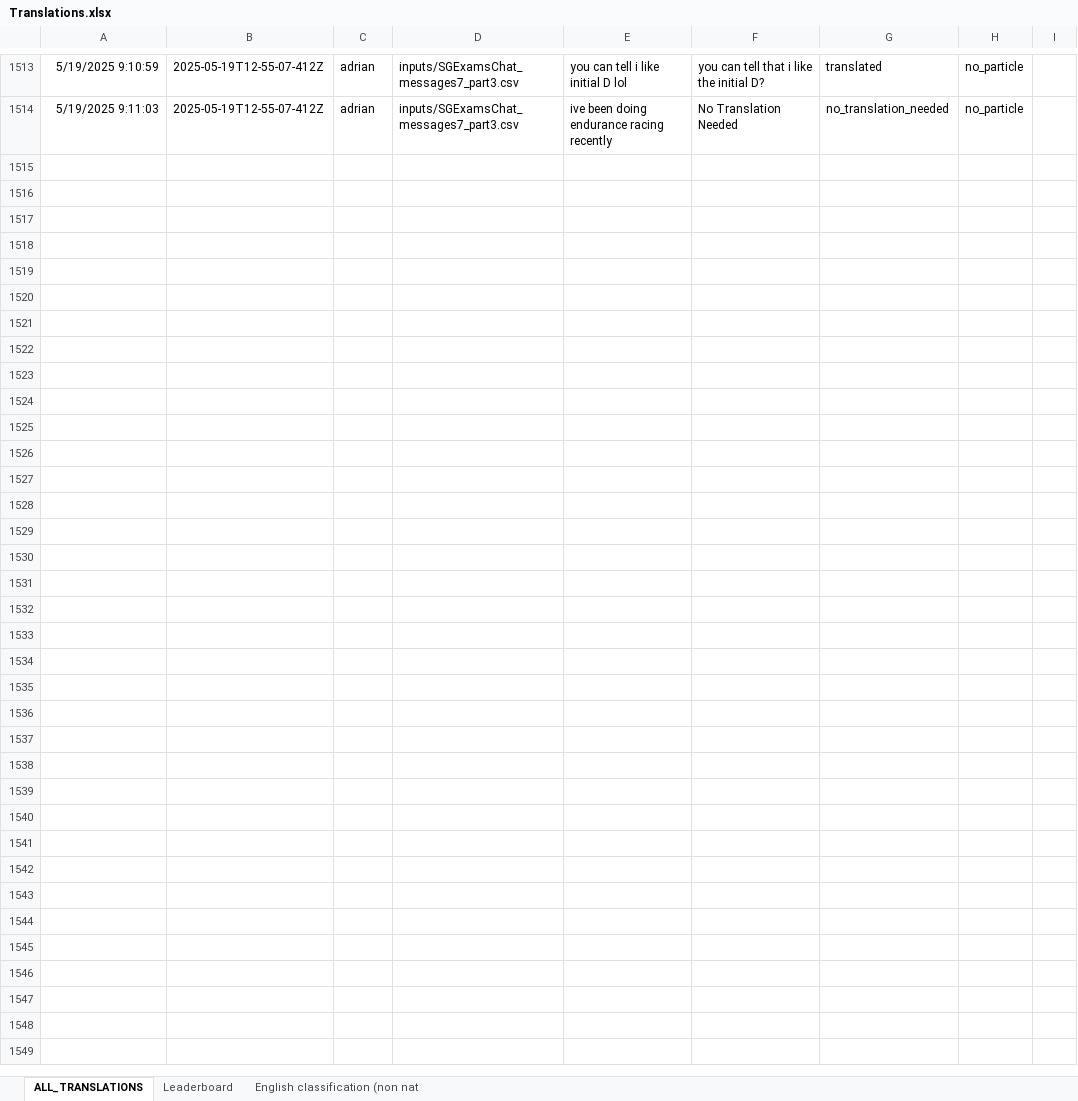
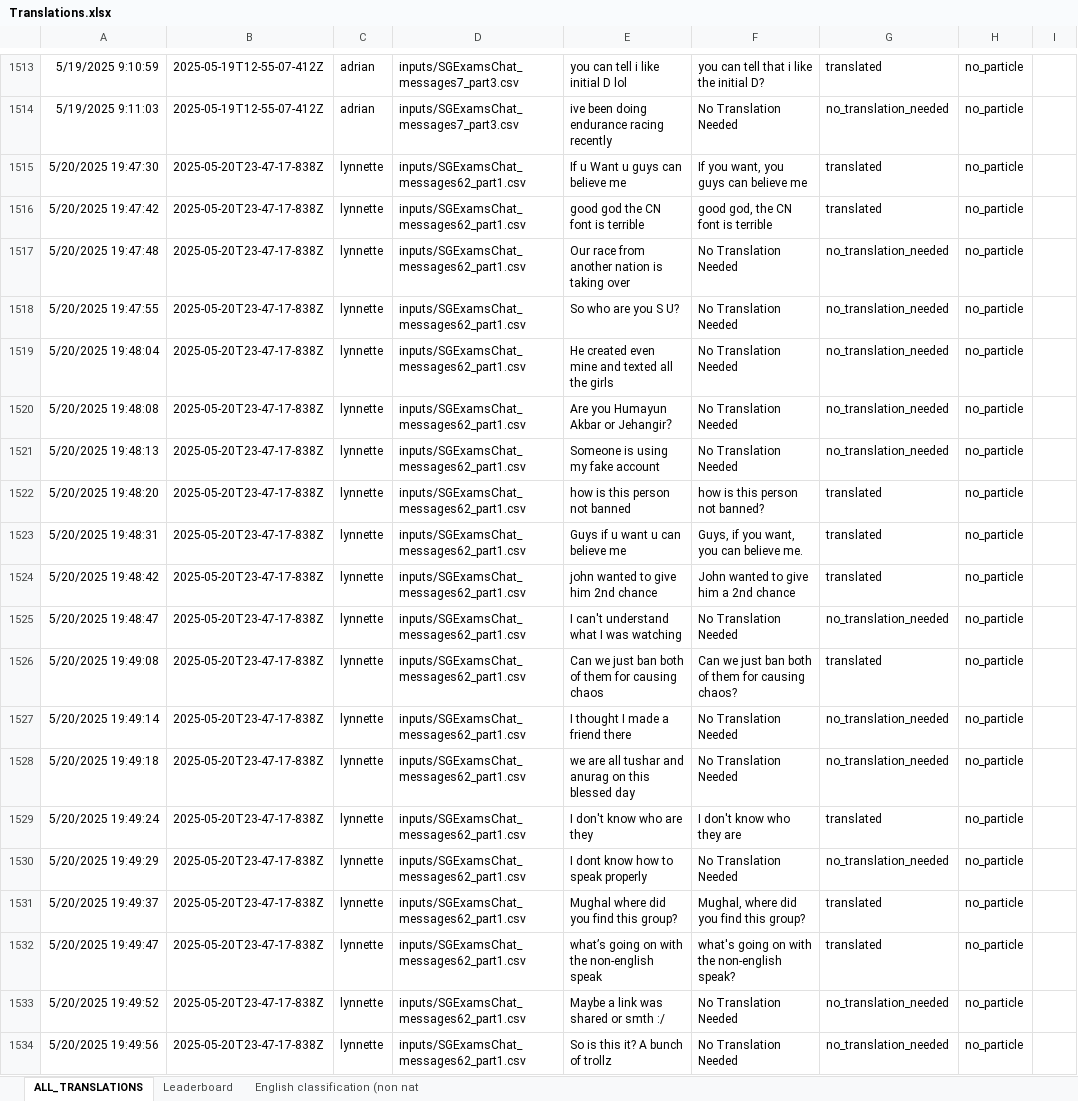
Before and after one commit to quarbby/singlish-translation-app, an Excel workbook: Translations.xlsx, sheet ALL_TRANSLATIONS, drawn as a sheet; only a part is shown, gaps mark what is left out; values as stored, in another font and other column widths than the file's, no borders; charts and pictures not drawn; the diff covers the shown part only; the diff names each change by its address in the sheet, - before the commit and + after, or states it on an @@ line.

```diff
--- a/Translations.xlsx (sheet ALL_TRANSLATIONS)
+++ b/Translations.xlsx (sheet ALL_TRANSLATIONS)
+row 1515: 5/20/2025 19:47:30 | 2025-05-20T23-47-17-838Z | lynnette | inputs/SGExamsChat_messages62_part1.csv | If u Want u guys can believe me | If you want, you guys can believe me | translated | no_particle
+row 1516: 5/20/2025 19:47:42 | 2025-05-20T23-47-17-838Z | lynnette | inputs/SGExamsChat_messages62_part1.csv | good god the CN font is terrible | good god, the CN font is terrible | translated | no_particle
+row 1517: 5/20/2025 19:47:48 | 2025-05-20T23-47-17-838Z | lynnette | inputs/SGExamsChat_messages62_part1.csv | Our race from another nation is taking over | No Translation Needed | no_translation_needed | no_particle
+row 1518: 5/20/2025 19:47:55 | 2025-05-20T23-47-17-838Z | lynnette | inputs/SGExamsChat_messages62_part1.csv | So who are you S U? | No Translation Needed | no_translation_needed | no_particle
+row 1519: 5/20/2025 19:48:04 | 2025-05-20T23-47-17-838Z | lynnette | inputs/SGExamsChat_messages62_part1.csv | He created even mine and texted all the girls | No Translation Needed | no_translation_needed | no_particle
+row 1520: 5/20/2025 19:48:08 | 2025-05-20T23-47-17-838Z | lynnette | inputs/SGExamsChat_messages62_part1.csv | Are you Humayun Akbar or Jehangir？ | No Translation Needed | no_translation_needed | no_particle
+row 1521: 5/20/2025 19:48:13 | 2025-05-20T23-47-17-838Z | lynnette | inputs/SGExamsChat_messages62_part1.csv | Someone is using my fake account | No Translation Needed | no_translation_needed | no_particle
+row 1522: 5/20/2025 19:48:20 | 2025-05-20T23-47-17-838Z | lynnette | inputs/SGExamsChat_messages62_part1.csv | how is this person not banned | how is this person not banned? | translated | no_particle
+row 1523: 5/20/2025 19:48:31 | 2025-05-20T23-47-17-838Z | lynnette | inputs/SGExamsChat_messages62_part1.csv | Guys if u want u can believe me | Guys, if you want, you can believe me. | translated | no_particle
+row 1524: 5/20/2025 19:48:42 | 2025-05-20T23-47-17-838Z | lynnette | inputs/SGExamsChat_messages62_part1.csv | john wanted to give him 2nd chance | John wanted to give him a 2nd chance | translated | no_particle
+row 1525: 5/20/2025 19:48:47 | 2025-05-20T23-47-17-838Z | lynnette | inputs/SGExamsChat_messages62_part1.csv | I can't understand what I was watching | No Translation Needed | no_translation_needed | no_particle
+row 1526: 5/20/2025 19:49:08 | 2025-05-20T23-47-17-838Z | lynnette | inputs/SGExamsChat_messages62_part1.csv | Can we just ban both of them for causing chaos | Can we just ban both of them for causing chaos? | translated | no_particle
+row 1527: 5/20/2025 19:49:14 | 2025-05-20T23-47-17-838Z | lynnette | inputs/SGExamsChat_messages62_part1.csv | I thought I made a friend there | No Translation Needed | no_translation_needed | no_particle
+row 1528: 5/20/2025 19:49:18 | 2025-05-20T23-47-17-838Z | lynnette | inputs/SGExamsChat_messages62_part1.csv | we are all tushar and anurag on this blessed day | No Translation Needed | no_translation_needed | no_particle
+row 1529: 5/20/2025 19:49:24 | 2025-05-20T23-47-17-838Z | lynnette | inputs/SGExamsChat_messages62_part1.csv | I don't know who are they | I don't know who they are | translated | no_particle
+row 1530: 5/20/2025 19:49:29 | 2025-05-20T23-47-17-838Z | lynnette | inputs/SGExamsChat_messages62_part1.csv | I dont know how to speak properly | No Translation Needed | no_translation_needed | no_particle
+row 1531: 5/20/2025 19:49:37 | 2025-05-20T23-47-17-838Z | lynnette | inputs/SGExamsChat_messages62_part1.csv | Mughal where did you find this group? | Mughal, where did you find this group? | translated | no_particle
+row 1532: 5/20/2025 19:49:47 | 2025-05-20T23-47-17-838Z | lynnette | inputs/SGExamsChat_messages62_part1.csv | what’s going on with the non-english speak | what's going on with the non-english speak? | translated | no_particle
+row 1533: 5/20/2025 19:49:52 | 2025-05-20T23-47-17-838Z | lynnette | inputs/SGExamsChat_messages62_part1.csv | Maybe a link was shared or smth :/ | No Translation Needed | no_translation_needed | no_particle
+row 1534: 5/20/2025 19:49:56 | 2025-05-20T23-47-17-838Z | lynnette | inputs/SGExamsChat_messages62_part1.csv | So is this it? A bunch of trollz | No Translation Needed | no_translation_needed | no_particle
```
Also changed, not shown: 30 added rows elsewhere in this sheet, sheet Leaderboard, 2 other files.
